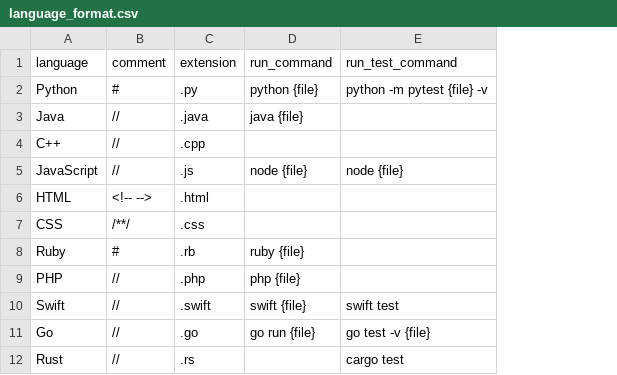
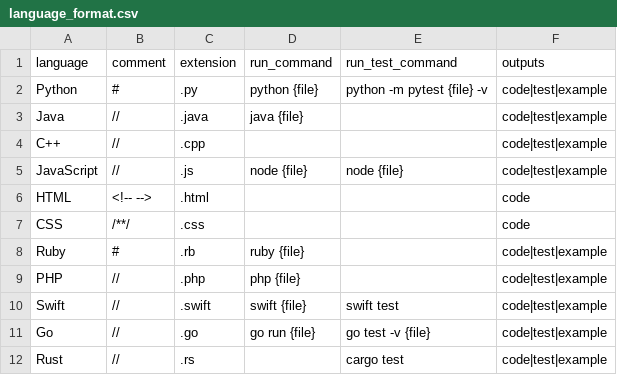
Before and after one commit to promptdriven/pdd, a CSV file: pdd/data/language_format.csv, drawn as a sheet; only a part is shown; the diff names each change by its address in the sheet, - before the commit and + after, or states it on an @@ line.

```diff
--- a/pdd/data/language_format.csv
+++ b/pdd/data/language_format.csv
+column F (outputs), rows 2-12: code|test|example | code|test|example | code|test|example | code|test|example | code | code | code|test|example | code|test|example | code|test|example | code|test|example | code|test|example
```
Also changed, not shown: pdd/data/llm_model.csv, 30 other files.
